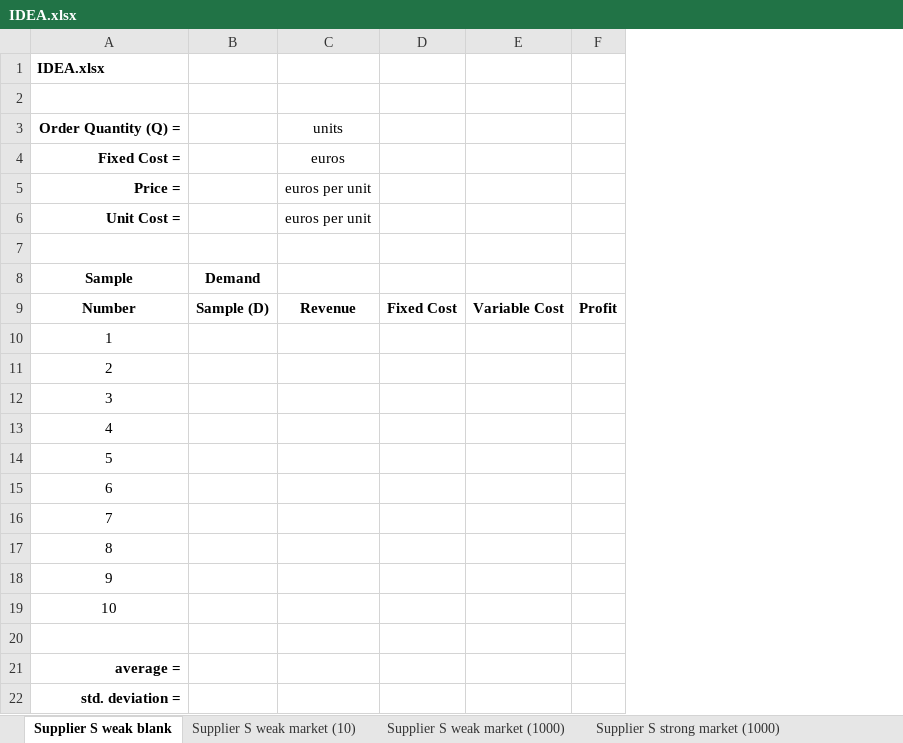
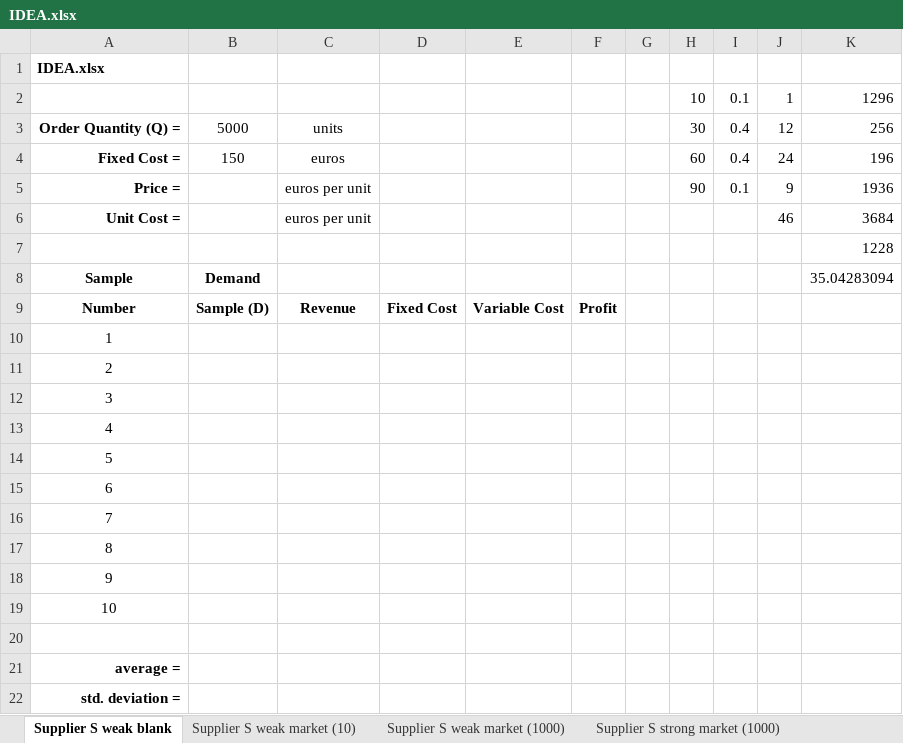
Before and after one commit to calzoom/Operations-Analytics, an Excel workbook: Prescriptive Analytics - Decision Trees, High Uncertainty/IDEA.xlsx, sheet Supplier S weak blank, drawn as a sheet; values as stored, in another font and other column widths than the file's, no borders; the diff names each change by its address in the sheet, - before the commit and + after, or states it on an @@ line.

```diff
--- a/Prescriptive Analytics - Decision Trees, High Uncertainty/IDEA.xlsx (sheet Supplier S weak blank)
+++ b/Prescriptive Analytics - Decision Trees, High Uncertainty/IDEA.xlsx (sheet Supplier S weak blank)
+column G, empty
+column H, rows 2-5: 10 | 30 | 60 | 90
+column I, rows 2-5: 0.1 | 0.4 | 0.4 | 0.1
+column J, rows 2-6: 1 | 12 | 24 | 9 | 46
+column K, rows 2-8: 1296 | 256 | 196 | 1936 | 3684 | 1228 | 35.04283094
-row 2: (empty)
+row 2:  |  |  |  |  |  |  | 10 | 0.1 | 1 | 1296
-B3: (empty)
+B3: 5000
-B4: (empty)
+B4: 150
```
Also changed, not shown: 1 other file.
